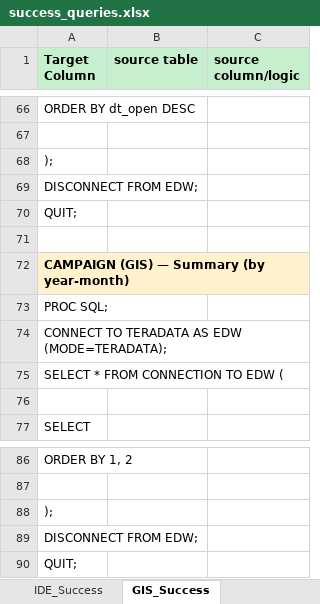
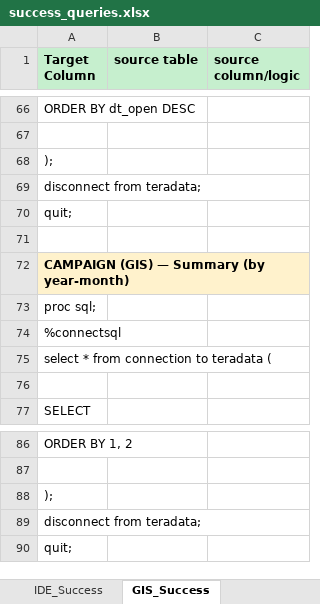
Before and after one commit to 7AVS/success_lib, an Excel workbook: metadata/success_queries.xlsx, sheet GIS_Success, drawn as a sheet; only a part is shown, gaps mark what is left out; values as stored, in another font and other column widths than the file's, no borders; the diff covers the shown part only; the diff names each change by its address in the sheet, - before the commit and + after, or states it on an @@ line.

```diff
--- a/metadata/success_queries.xlsx (sheet GIS_Success)
+++ b/metadata/success_queries.xlsx (sheet GIS_Success)
-A69 (Target Column): DISCONNECT FROM EDW;
+A69 (Target Column): disconnect from teradata;
-A70 (Target Column): QUIT;
+A70 (Target Column): quit;
-A73 (Target Column): PROC SQL;
+A73 (Target Column): proc sql;
-A74 (Target Column): CONNECT TO TERADATA AS EDW (MODE=TERADATA);
+A74 (Target Column): %connectsql
-A75 (Target Column): SELECT * FROM CONNECTION TO EDW (
+A75 (Target Column): select * from connection to teradata (
-A89 (Target Column): DISCONNECT FROM EDW;
+A89 (Target Column): disconnect from teradata;
-A90 (Target Column): QUIT;
+A90 (Target Column): quit;
```
Also changed, not shown: 13 edited cells elsewhere in this sheet, sheet TAO_Success, sheet IDE_Success, sheet IRI_Success, sheet VCN_Success, sheet VDA_Success, sheet VUI_Success, 5 more sheets, 4 other files.
